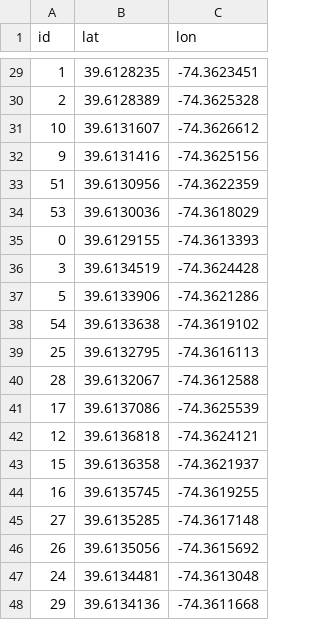
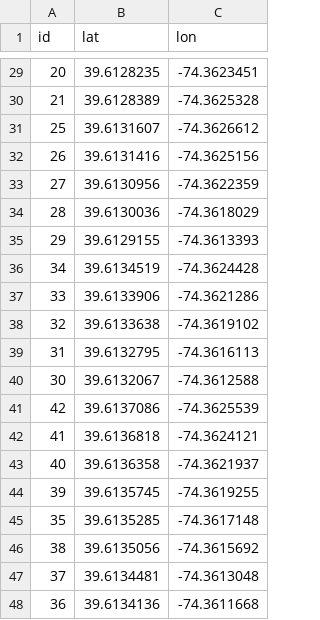
Before and after one commit to eyantragg2907/eyrc23_gg_2907, a CSV file: Task_4/Task_4B/lat_long.csv, drawn as a sheet; only a part is shown, gaps mark what is left out; the diff covers the shown part only.

```diff
--- a/Task_4/Task_4B/lat_long.csv
+++ b/Task_4/Task_4B/lat_long.csv
@@ -29,20 +29,20 @@
-1,39.6128235,-74.3623451
-2,39.6128389,-74.3625328
-10,39.6131607,-74.3626612
-9,39.6131416,-74.3625156
-51,39.6130956,-74.3622359
-53,39.6130036,-74.3618029
-0,39.6129155,-74.3613393
-3,39.6134519,-74.3624428
-5,39.6133906,-74.3621286
-54,39.6133638,-74.3619102
-25,39.6132795,-74.3616113
-28,39.6132067,-74.3612588
-17,39.6137086,-74.3625539
-12,39.6136818,-74.3624121
-15,39.6136358,-74.3621937
-16,39.6135745,-74.3619255
-27,39.6135285,-74.3617148
-26,39.6135056,-74.3615692
-24,39.6134481,-74.3613048
-29,39.6134136,-74.3611668
+20,39.6128235,-74.3623451
+21,39.6128389,-74.3625328
+25,39.6131607,-74.3626612
+26,39.6131416,-74.3625156
+27,39.6130956,-74.3622359
+28,39.6130036,-74.3618029
+29,39.6129155,-74.3613393
+34,39.6134519,-74.3624428
+33,39.6133906,-74.3621286
+32,39.6133638,-74.3619102
+31,39.6132795,-74.3616113
+30,39.6132067,-74.3612588
+42,39.6137086,-74.3625539
+41,39.6136818,-74.3624121
+40,39.6136358,-74.3621937
+39,39.6135745,-74.3619255
+35,39.6135285,-74.3617148
+38,39.6135056,-74.3615692
+37,39.6134481,-74.3613048
+36,39.6134136,-74.3611668
```
Also changed, not shown: 27 edited cells elsewhere in this file, 3 other files.
